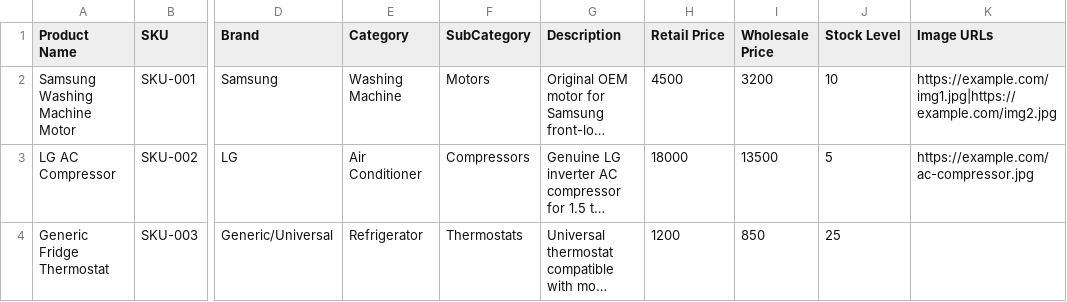
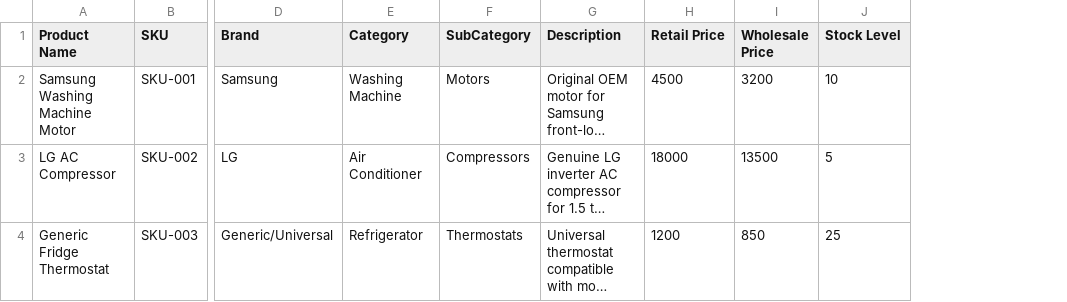
Before and after one commit to RashadShamil/espares, a CSV file: public/template.csv, drawn as a sheet; only a part is shown, gaps mark what is left out; long unchanged cells end in …; the diff names each change by its address in the sheet, - before the commit and + after, or states it on an @@ line.

```diff
--- a/public/template.csv
+++ b/public/template.csv
-column K (Image URLs), rows 2-3: https://example.com/img1.jpg|https://example.com/img2.jpg | https://example.com/ac-compressor.jpg
```
Also changed, not shown: 3 other files.
